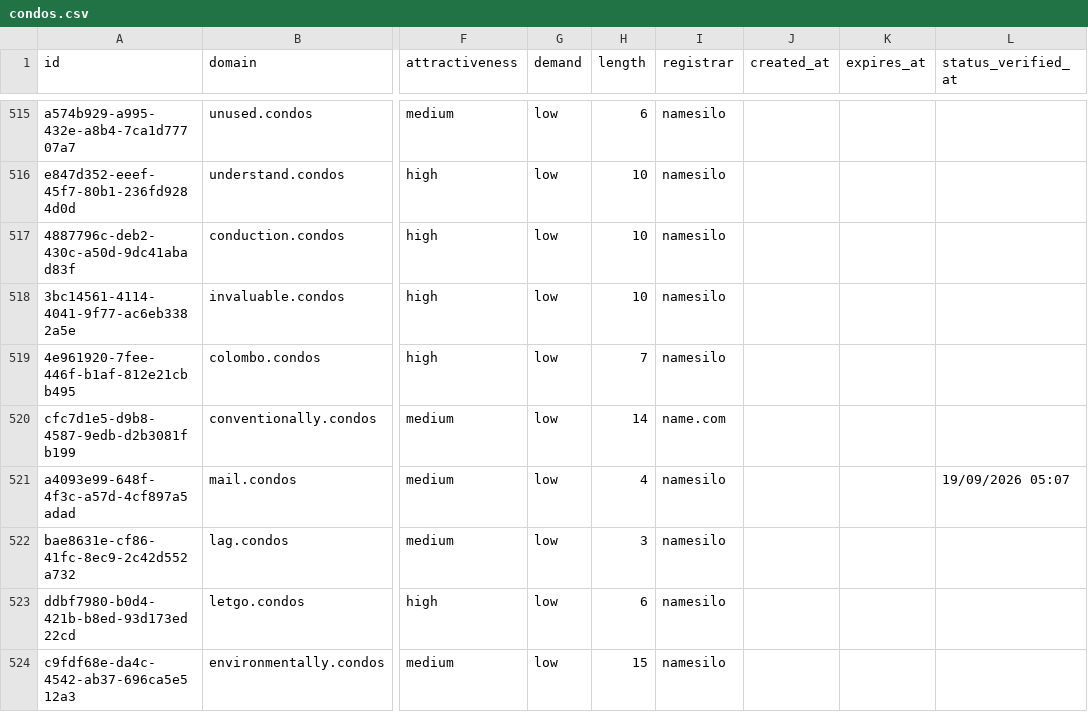
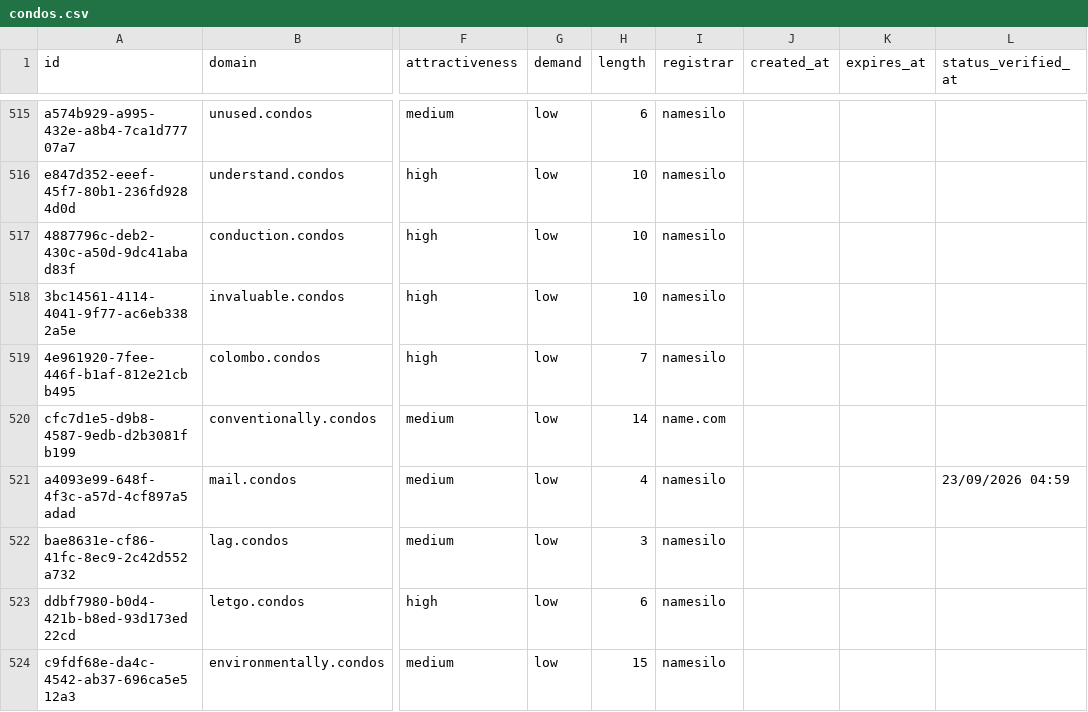
Before and after one commit to UniqueDomains/condos-oneword-domains, a CSV file: condos.csv, drawn as a sheet; only a part is shown, gaps mark what is left out; the diff covers the shown part only; the diff names each change by its address in the sheet, - before the commit and + after, or states it on an @@ line.

```diff
--- a/condos.csv
+++ b/condos.csv
-L521 (status_verified_at): 19/09/2026 05:07
+L521 (status_verified_at): 23/09/2026 04:59
```
Also changed, not shown: 1 added row, 1 removed row and 155 edited cells elsewhere in this file, 4 other files.
